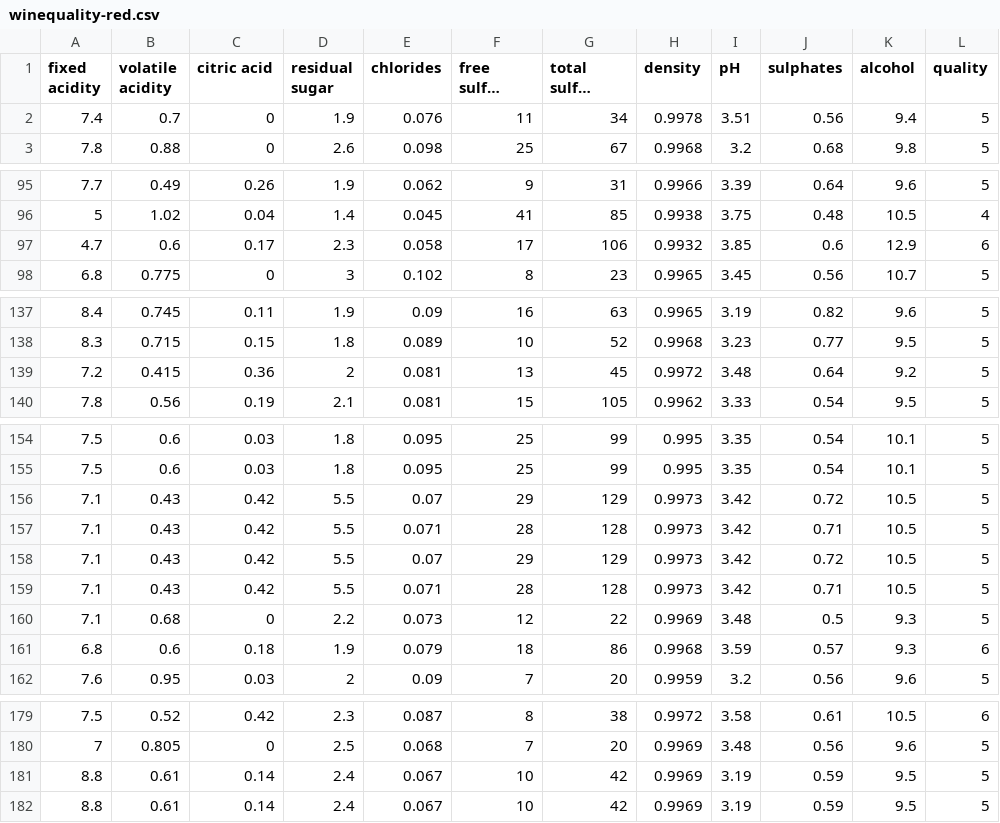
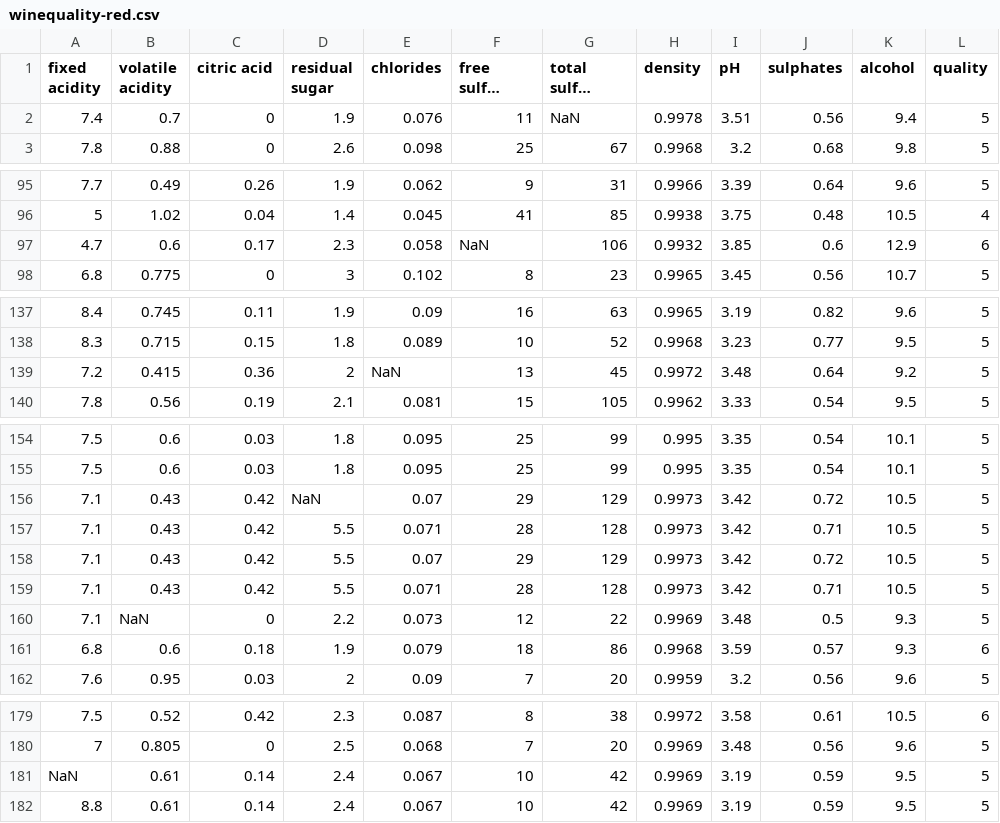
Before and after one commit to omarhammad/wine-quality-ml-and-nlp, a CSV file: red_wine/winequality-red.csv, drawn as a sheet; only a part is shown, gaps mark what is left out; long unchanged cells end in …; the diff covers the shown part only; the diff names each change by its address in the sheet, - before the commit and + after, or states it on an @@ line.

Commit message:
creating random NaN values for the red wine data set so that we can implement the null handling techniques to it

```diff
--- a/red_wine/winequality-red.csv
+++ b/red_wine/winequality-red.csv
-G2 (total sulfur dioxide): 34
+G2 (total sulfur dioxide): NaN
-F97 (free sulfur dioxide): 17
+F97 (free sulfur dioxide): NaN
-E139 (chlorides): 0.081
+E139 (chlorides): NaN
-D156 (residual sugar): 5.5
+D156 (residual sugar): NaN
-B160 (volatile acidity): 0.68
+B160 (volatile acidity): NaN
-A181 (fixed acidity): 8.8
+A181 (fixed acidity): NaN
```
Also changed, not shown: 5 edited cells elsewhere in this file.
